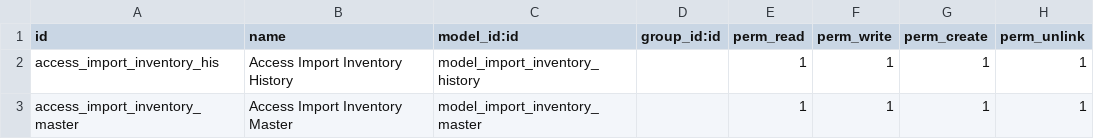
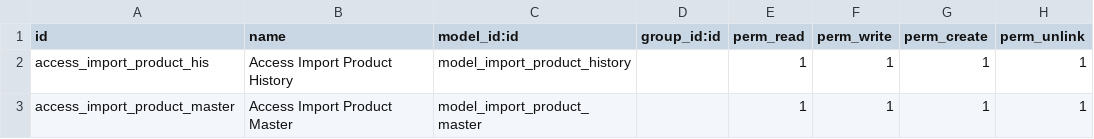
Before and after one commit to mohammadabu/accounting, a CSV file: inventory_excel/security/ir.model.access.csv, drawn as a sheet.

```diff
--- a/inventory_excel/security/ir.model.access.csv
+++ b/inventory_excel/security/ir.model.access.csv
@@ -1,3 +1,3 @@
 id,name,model_id:id,group_id:id,perm_read,perm_write,perm_create,perm_unlink
-access_import_inventory_his,Access Import Inventory History,model_import_inventory_history,,1,1,1,1
-access_import_inventory_master,Access Import Inventory Master,model_import_inventory_master,,1,1,1,1
+access_import_product_his,Access Import Product History,model_import_product_history,,1,1,1,1
+access_import_product_master,Access Import Product Master,model_import_product_master,,1,1,1,1
```
Also changed, not shown: 7 other files.
